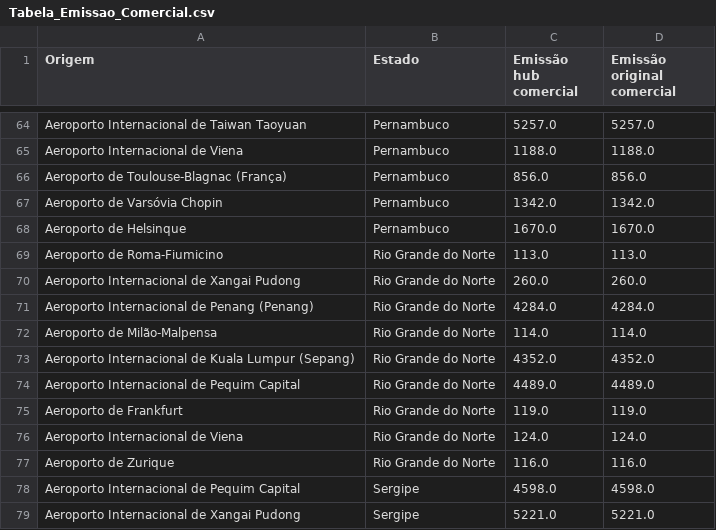
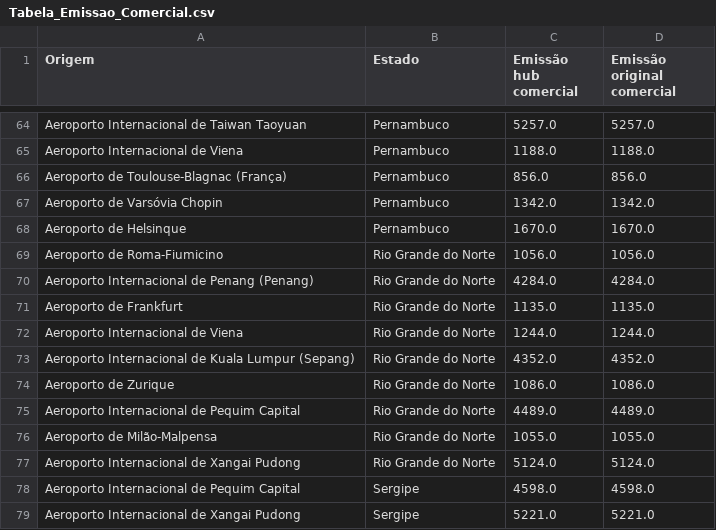
Before and after one commit to AliceMarVal/IC, a CSV file: csv_gerado/Tabela_Emissao_Comercial.csv, drawn as a sheet; only a part is shown, gaps mark what is left out.

```diff
--- a/csv_gerado/Tabela_Emissao_Comercial.csv
+++ b/csv_gerado/Tabela_Emissao_Comercial.csv
@@ -68,11 +68,11 @@ Aeroporto de Varsóvia Chopin,Pernambuco,1342.0,1342.0
 Aeroporto de Helsinque,Pernambuco,1670.0,1670.0
-Aeroporto de Roma-Fiumicino,Rio Grande do Norte,113.0,113.0
-Aeroporto Internacional de Xangai Pudong,Rio Grande do Norte,260.0,260.0
+Aeroporto de Roma-Fiumicino,Rio Grande do Norte,1056.0,1056.0
 Aeroporto Internacional de Penang (Penang),Rio Grande do Norte,4284.0,4284.0
-Aeroporto de Milão-Malpensa,Rio Grande do Norte,114.0,114.0
+Aeroporto de Frankfurt,Rio Grande do Norte,1135.0,1135.0
+Aeroporto Internacional de Viena,Rio Grande do Norte,1244.0,1244.0
 Aeroporto Internacional de Kuala Lumpur (Sepang),Rio Grande do Norte,4352.0,4352.0
+Aeroporto de Zurique,Rio Grande do Norte,1086.0,1086.0
 Aeroporto Internacional de Pequim Capital,Rio Grande do Norte,4489.0,4489.0
-Aeroporto de Frankfurt,Rio Grande do Norte,119.0,119.0
-Aeroporto Internacional de Viena,Rio Grande do Norte,124.0,124.0
-Aeroporto de Zurique,Rio Grande do Norte,116.0,116.0
+Aeroporto de Milão-Malpensa,Rio Grande do Norte,1055.0,1055.0
+Aeroporto Internacional de Xangai Pudong,Rio Grande do Norte,5124.0,5124.0
 Aeroporto Internacional de Pequim Capital,Sergipe,4598.0,4598.0
```
Also changed, not shown: csv_gerado/Tabela_Comparativa.csv, csv_gerado/Tabela_Distancia_Carga.csv, 35 other files.
